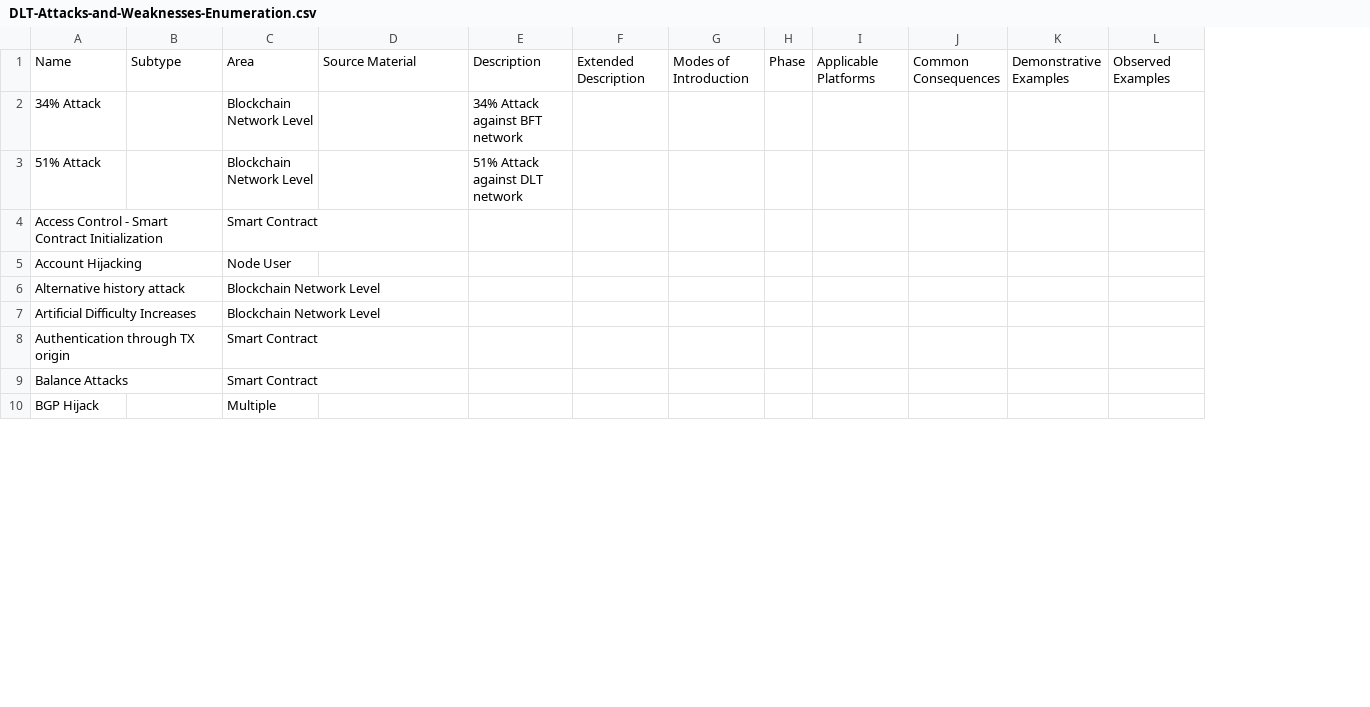
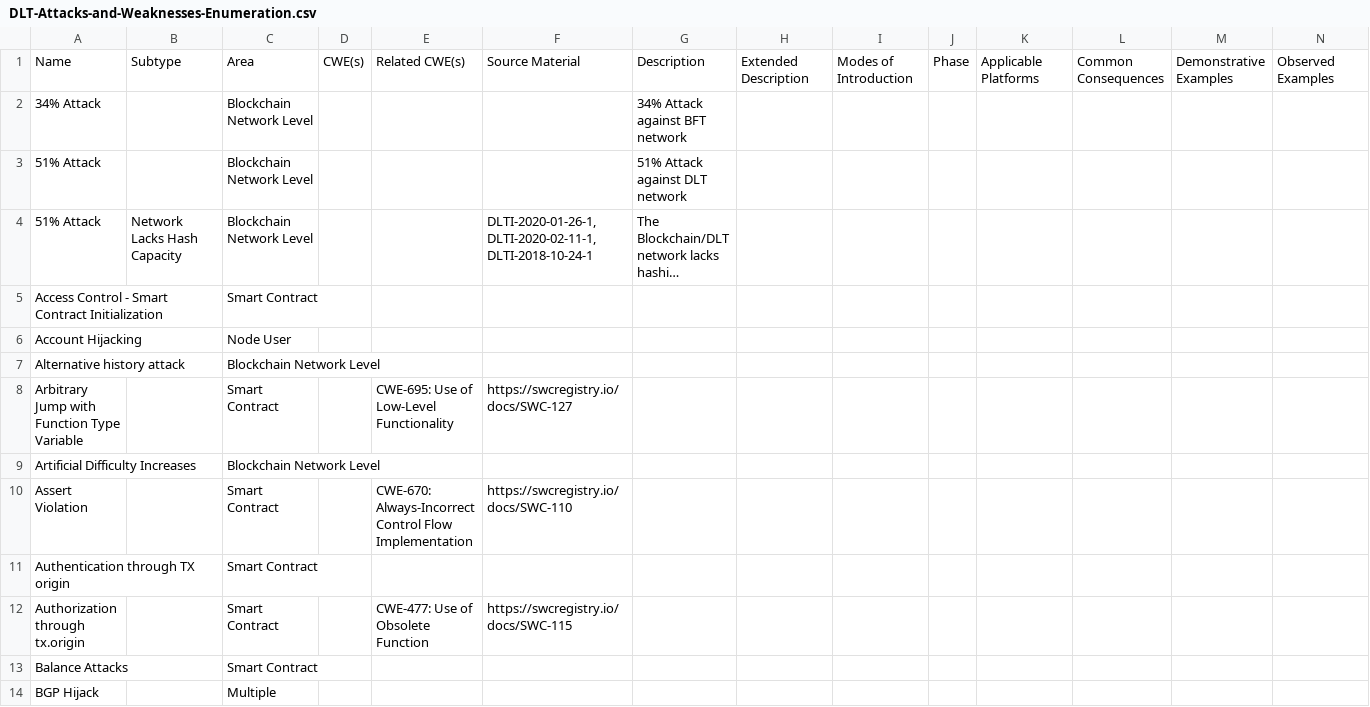
Before and after one commit to CloudSecurityAlliance/DLT-Security-Framework, a CSV file: DLT-Attacks-and-Weaknesses-Enumeration.csv, drawn as a sheet; only a part is shown; long unchanged cells end in …; addresses are those after the commit; rows hold the shown columns only; the diff covers the shown part only; the diff names each change by its address in the sheet, - before the commit and + after, or states it on an @@ line.

Commit message:
Update DLT-Attacks-and-Weaknesses-Enumeration.csv
Added entries from https://swcregistry.io/

```diff
--- a/DLT-Attacks-and-Weaknesses-Enumeration.csv
+++ b/DLT-Attacks-and-Weaknesses-Enumeration.csv
+column D, row 1: CWE(s)
+column E, row 1: Related CWE(s)
@@ row 136 moved to row 4: 51% Attack @@
+row 8: Arbitrary Jump with Function Type Variable |  | Smart Contract |  | CWE-695: Use of Low-Level Functionality | https://swcregistry.io/docs/SWC-127
+row 10: Assert Violation |  | Smart Contract |  | CWE-670: Always-Incorrect Control Flow Implementation | https://swcregistry.io/docs/SWC-110
+row 12: Authorization through tx.origin |  | Smart Contract |  | CWE-477: Use of Obsolete Function | https://swcregistry.io/docs/SWC-115
```
Also changed, not shown: 34 added rows and 6 moved rows elsewhere in this file.
